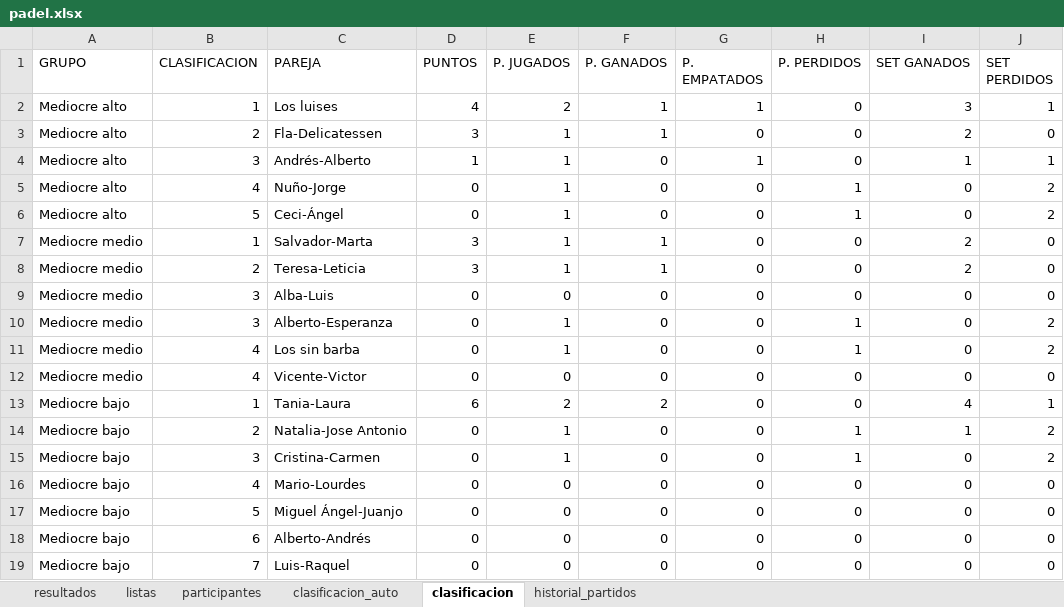
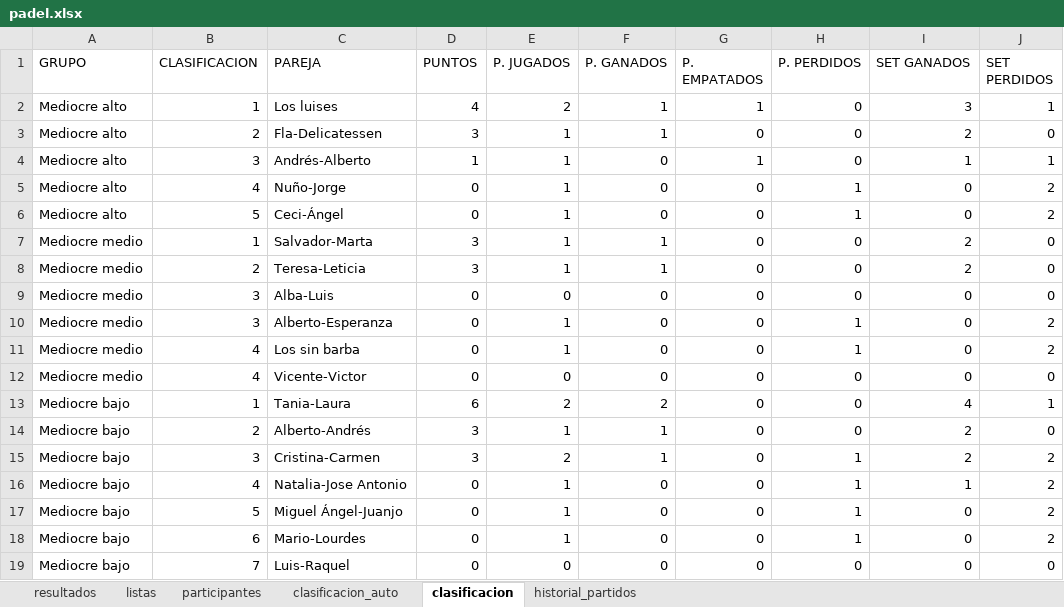
Before and after one commit to lcalle268/campeonato-padel, an Excel workbook: padel.xlsx, sheet clasificacion, drawn as a sheet; values as stored, in another font and other column widths than the file's, no borders; removed rows and columns are numbered as before the commit, all else as after; the diff names each change by its address in the sheet, - before the commit and + after, or states it on an @@ line.

```diff
--- a/padel.xlsx (sheet clasificacion)
+++ b/padel.xlsx (sheet clasificacion)
+row 14: Mediocre bajo | 2 | Alberto-Andrés | 3 | 1 | 1 | 0 | 0 | 2 | 0
+row 15: Mediocre bajo | 3 | Cristina-Carmen | 3 | 2 | 1 | 0 | 1 | 2 | 2
-B16 (CLASIFICACION): 2
+B16 (CLASIFICACION): 4
-B17 (CLASIFICACION): 3
+B17 (CLASIFICACION): 5
-C17 (PAREJA): Cristina-Carmen
+C17 (PAREJA): Miguel Ángel-Juanjo
-B18 (CLASIFICACION): 4
+B18 (CLASIFICACION): 6
-E18 (P. JUGADOS): 0
+E18 (P. JUGADOS): 1
-H18 (P. PERDIDOS): 0
+H18 (P. PERDIDOS): 1
-J18 (SET PERDIDOS): 0
+J18 (SET PERDIDOS): 2
-row 17: Mediocre bajo | 5 | Miguel Ángel-Juanjo | 0 | 0 | 0 | 0 | 0 | 0 | 0
-row 18: Mediocre bajo | 6 | Alberto-Andrés | 0 | 0 | 0 | 0 | 0 | 0 | 0
```
Also changed, not shown: sheet historial_partidos, sheet clasificacion_auto, sheet resultados.
